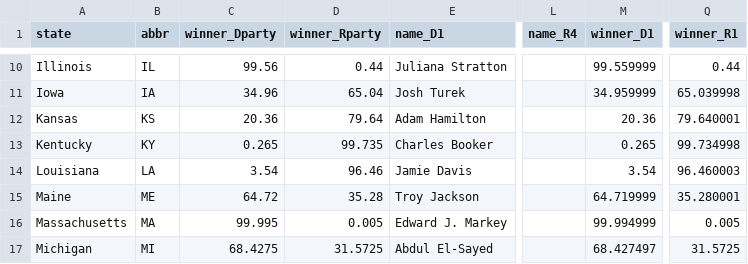
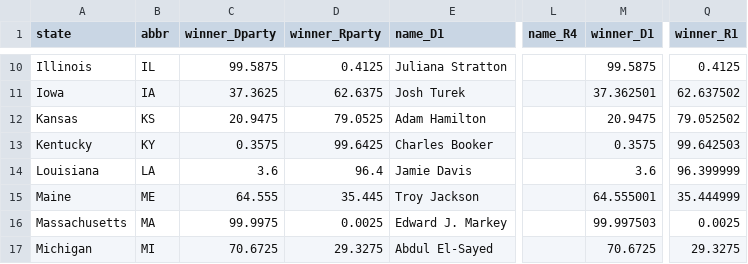
Before and after one commit to wfco223/Liquidity-rewards, a CSV file: data/silver_senate_races.csv, drawn as a sheet; only a part is shown, gaps mark what is left out; the diff covers the shown part only; the diff names each change by its address in the sheet, - before the commit and + after, or states it on an @@ line.

```diff
--- a/data/silver_senate_races.csv
+++ b/data/silver_senate_races.csv
-C10 (winner_Dparty): 99.56
+C10 (winner_Dparty): 99.5875
-D10 (winner_Rparty): 0.44
+D10 (winner_Rparty): 0.4125
-M10 (winner_D1): 99.559999
+M10 (winner_D1): 99.5875
-Q10 (winner_R1): 0.44
+Q10 (winner_R1): 0.4125
-C11 (winner_Dparty): 34.96
+C11 (winner_Dparty): 37.3625
-D11 (winner_Rparty): 65.04
+D11 (winner_Rparty): 62.6375
-M11 (winner_D1): 34.959999
+M11 (winner_D1): 37.362501
-Q11 (winner_R1): 65.039998
+Q11 (winner_R1): 62.637502
-C12 (winner_Dparty): 20.36
+C12 (winner_Dparty): 20.9475
-D12 (winner_Rparty): 79.64
+D12 (winner_Rparty): 79.0525
-M12 (winner_D1): 20.36
+M12 (winner_D1): 20.9475
-Q12 (winner_R1): 79.640001
+Q12 (winner_R1): 79.052502
-C13 (winner_Dparty): 0.265
+C13 (winner_Dparty): 0.3575
-D13 (winner_Rparty): 99.735
+D13 (winner_Rparty): 99.6425
-M13 (winner_D1): 0.265
+M13 (winner_D1): 0.3575
-Q13 (winner_R1): 99.734998
+Q13 (winner_R1): 99.642503
-C14 (winner_Dparty): 3.54
+C14 (winner_Dparty): 3.6
-D14 (winner_Rparty): 96.46
+D14 (winner_Rparty): 96.4
-M14 (winner_D1): 3.54
+M14 (winner_D1): 3.6
-Q14 (winner_R1): 96.460003
+Q14 (winner_R1): 96.399999
-C15 (winner_Dparty): 64.72
+C15 (winner_Dparty): 64.555
-D15 (winner_Rparty): 35.28
+D15 (winner_Rparty): 35.445
-M15 (winner_D1): 64.719999
+M15 (winner_D1): 64.555001
-Q15 (winner_R1): 35.280001
+Q15 (winner_R1): 35.444999
-C16 (winner_Dparty): 99.995
+C16 (winner_Dparty): 99.9975
-D16 (winner_Rparty): 0.005
+D16 (winner_Rparty): 0.0025
-M16 (winner_D1): 99.994999
+M16 (winner_D1): 99.997503
-Q16 (winner_R1): 0.005
+Q16 (winner_R1): 0.0025
-C17 (winner_Dparty): 68.4275
+C17 (winner_Dparty): 70.6725
-D17 (winner_Rparty): 31.5725
+D17 (winner_Rparty): 29.3275
-M17 (winner_D1): 68.427497
+M17 (winner_D1): 70.6725
-Q17 (winner_R1): 31.5725
+Q17 (winner_R1): 29.3275
```
Also changed, not shown: 98 edited cells elsewhere in this file.
